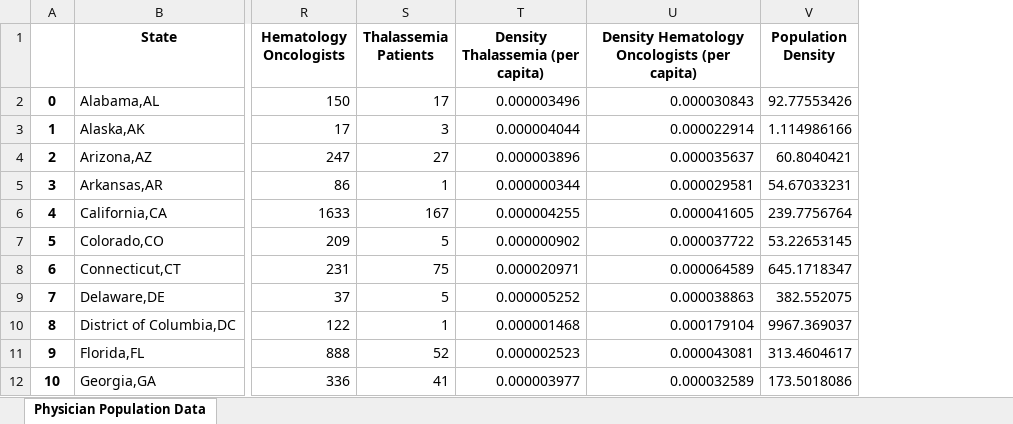
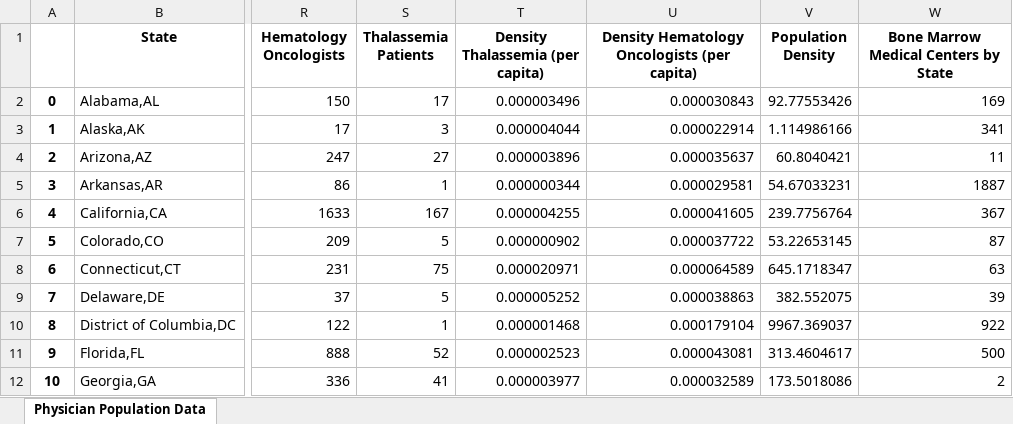
Before and after one commit to tbwa-digital-strategy/Blue-Bird-Bio, an Excel workbook: HCPStateLevelData.xlsx, sheet Physician Population Data, drawn as a sheet; only a part is shown, gaps mark what is left out; values as stored, in another font and other column widths than the file's, no borders; the diff names each change by its address in the sheet, - before the commit and + after, or states it on an @@ line.

Commit message:
commit files

```diff
--- a/HCPStateLevelData.xlsx (sheet Physician Population Data)
+++ b/HCPStateLevelData.xlsx (sheet Physician Population Data)
+column W, rows 1-12: Bone Marrow Medical Centers by State | 169 | 341 | 11 | 1887 | 367 | 87 | 63 | 39 | 922 | 500 | 2
```
